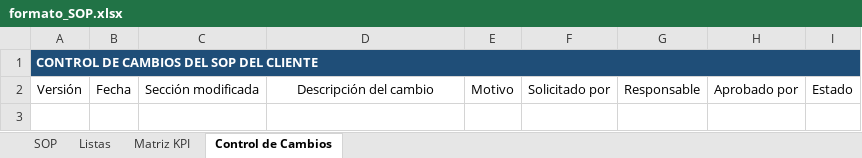
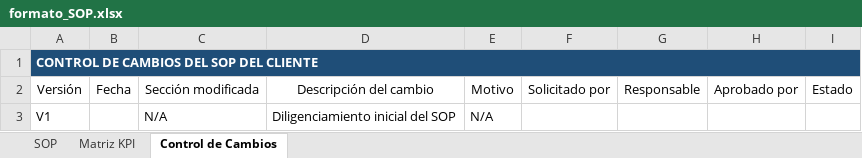
Before and after one commit to ADT-26/sop.turinza, an Excel workbook: formats/formato_SOP.xlsx, sheet Control de Cambios, drawn as a sheet; values as stored, in another font and other column widths than the file's, no borders; table styles not drawn; the diff names each change by its address in the sheet, - before the commit and + after, or states it on an @@ line.

```diff
--- a/formats/formato_SOP.xlsx (sheet Control de Cambios)
+++ b/formats/formato_SOP.xlsx (sheet Control de Cambios)
@@ sheet tab hidden: Listas @@
+row 3: V1 |  | N/A | Diligenciamiento inicial del SOP | N/A
```
Also changed, not shown: sheet SOP, 23 other files.
